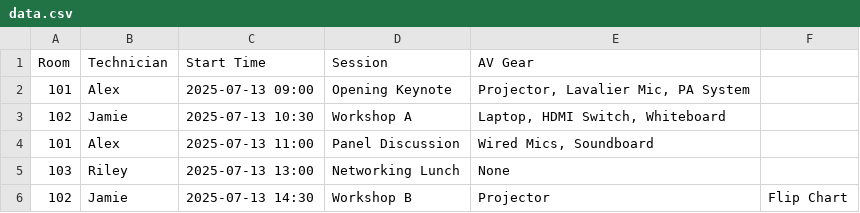
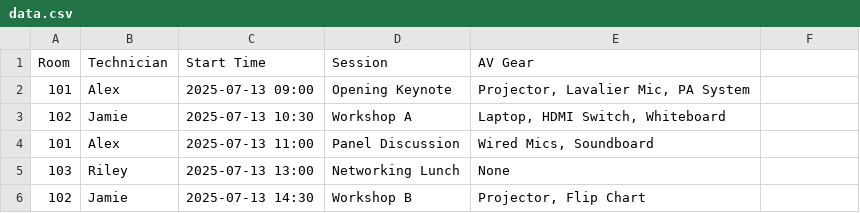
Before and after one commit to hpmeunie/curly-funicular, a CSV file: data.csv, drawn as a sheet; the diff names each change by its address in the sheet, - before the commit and + after, or states it on an @@ line.

Commit message:
Update data.csv
Signed-off-by: hpmeunie <158346859+hpmeunie@users.noreply.github.com>

```diff
--- a/data.csv
+++ b/data.csv
-E6 (AV Gear): Projector
+E6 (AV Gear): Projector, Flip Chart
-F6: Flip Chart
+F6: (empty)
```
